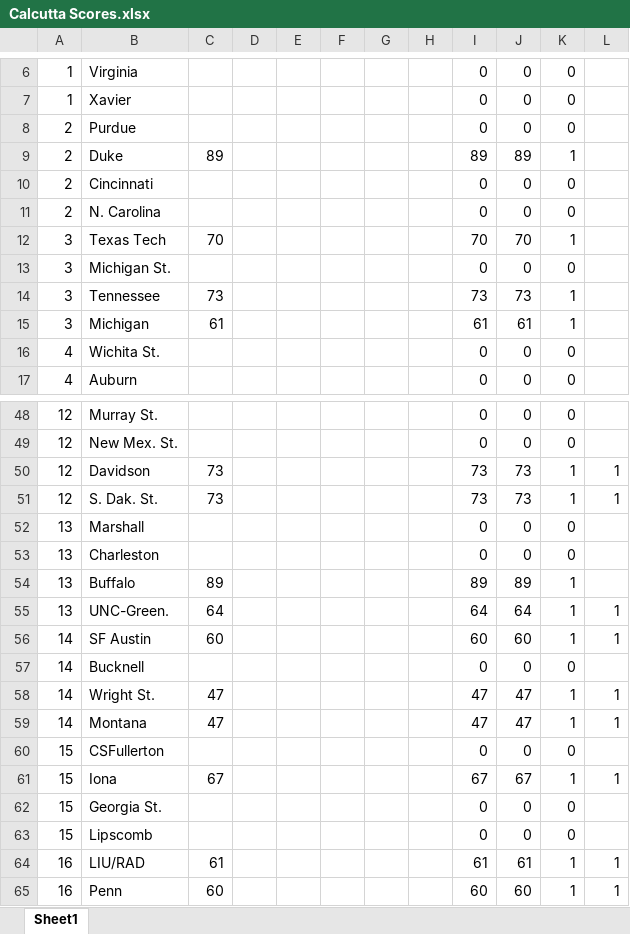
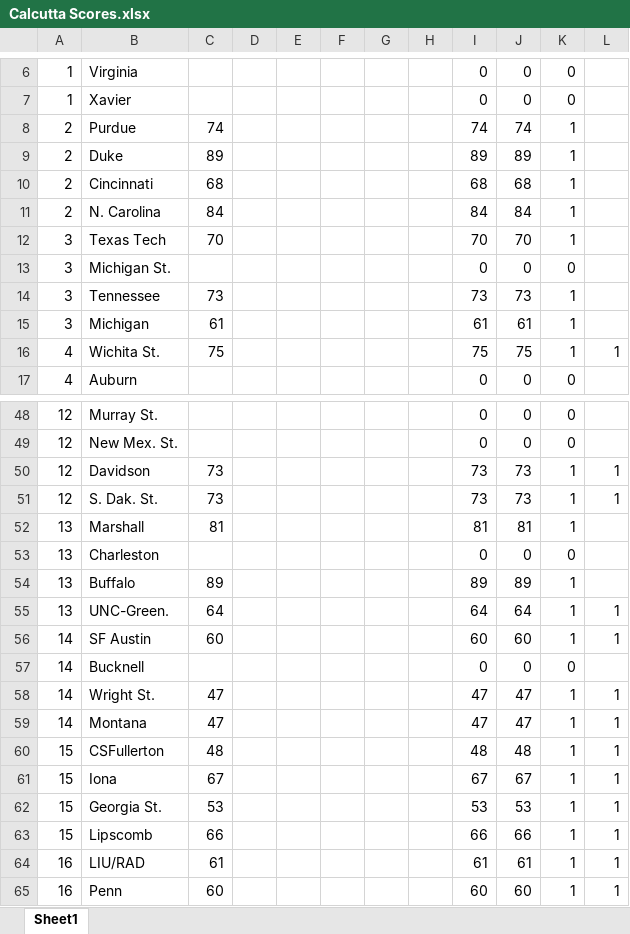
Before and after one commit to nielsenmarkus11/track-ncaa, an Excel workbook: Calcutta Scores.xlsx, sheet Sheet1, drawn as a sheet; only a part is shown, gaps mark what is left out; values as stored, in another font and other column widths than the file's, no borders; the diff covers the shown part only; the diff names each change by its address in the sheet, - before the commit and + after, or states it on an @@ line.

Commit message:
Update 3/16

```diff
--- a/Calcutta Scores.xlsx (sheet Sheet1)
+++ b/Calcutta Scores.xlsx (sheet Sheet1)
-C8: (empty)
+C8: 74
-I8: 0
+I8: 74
-J8: 0
+J8: 74
-K8: 0
+K8: 1
-C10: (empty)
+C10: 68
-I10: 0
+I10: 68
-J10: 0
+J10: 68
-K10:K11: 0
+K10:K11: 1
-C11: (empty)
+C11: 84
-I11: 0
+I11: 84
-J11: 0
+J11: 84
-C16: (empty)
+C16: 75
-I16: 0
+I16: 75
-J16: 0
+J16: 75
-K16: 0
+K16: 1
-L16: (empty)
+L16: 1
-C52: (empty)
+C52: 81
-I52: 0
+I52: 81
-J52: 0
+J52: 81
-K52: 0
+K52: 1
-C60: (empty)
+C60: 48
-I60: 0
+I60: 48
-J60: 0
+J60: 48
-K60: 0
+K60: 1
-L60: (empty)
+L60: 1
-C62: (empty)
+C62: 53
-I62: 0
+I62: 53
-J62: 0
+J62: 53
-K62:K63: 0
+K62:K63: 1
-L62:L63: (empty)
+L62:L63: 1
-C63: (empty)
+C63: 66
-I63: 0
+I63: 66
-J63: 0
+J63: 66
```
Also changed, not shown: 19 edited cells elsewhere in this sheet.
